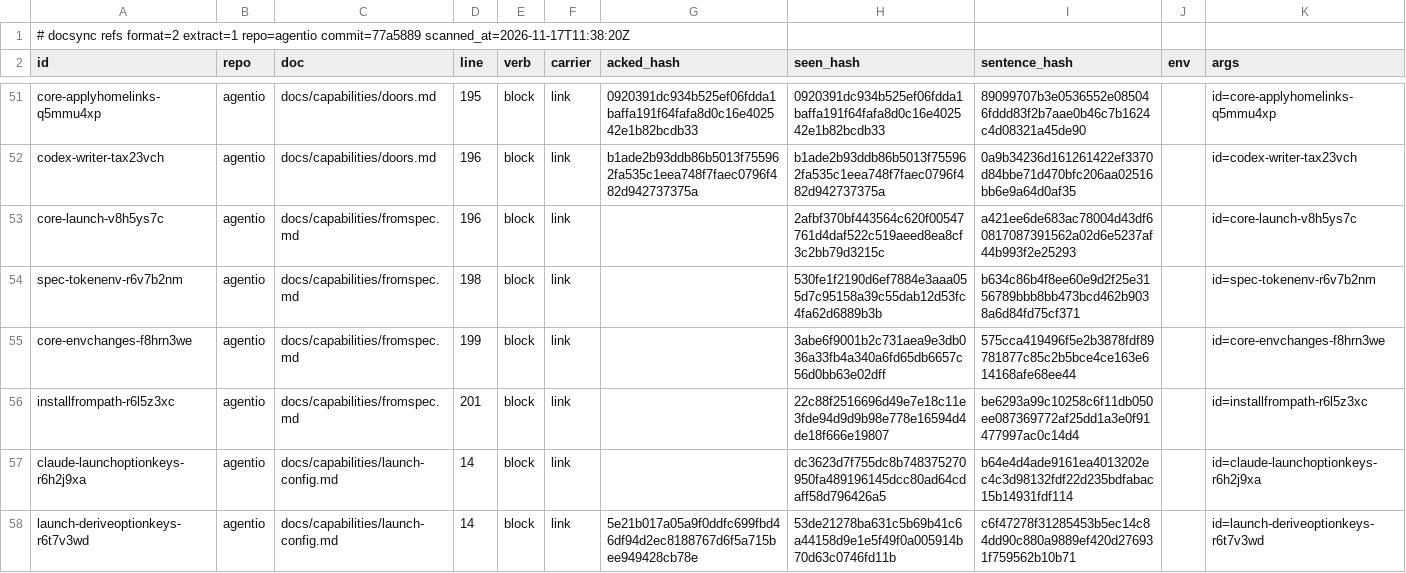
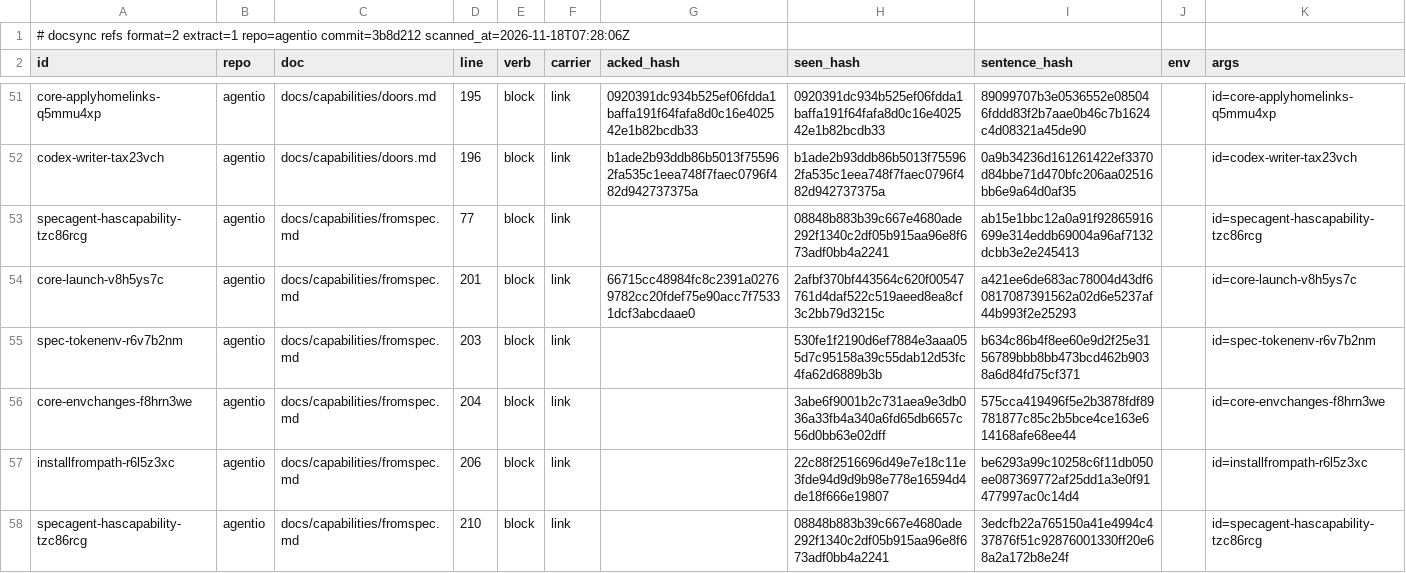
Before and after one commit to ubgo/agentio, a TSV file: .ds/refs.tsv, drawn as a sheet; only a part is shown, gaps mark what is left out; the shorter side is filled out with more unchanged rows; the diff covers the shown part only.

Commit message:
docs: token logins for config-defined agents, with an example
The config-defined agents guide gets step 5, launching with a token
login: when TokenLogin is there, kinds from token_env, no detection,
the variable per kind and provider, the scrub, the refusal, and the
provider lister. Pitfalls name what goes wrong in practice: the caller
must name the kind, TokenEnv alone does not carry the scrub list, a
provider key listed in credential_env is removed from home-login launches,
and several entries of one kind need providers.

examples/fromspec maps api-key and oauth-token logins and prints both
launches redacted (the OAuth launch removes the inherited key that would
outrank it) and the refusal for an undescribed kind; its test checks the
lines and that the token value never prints.

features.md row, CHANGELOG entry, the logins guide pitfall, the choosing
table, and docsync acks for the sentences whose cited code changed.

```diff
--- a/.ds/refs.tsv
+++ b/.ds/refs.tsv
@@ -1,2 +1,2 @@
-# docsync refs format=2 extract=1 repo=agentio commit=77a5889 scanned_at=2026-11-17T11:38:20Z
+# docsync refs format=2 extract=1 repo=agentio commit=3b8d212 scanned_at=2026-11-18T07:28:06Z
 id	repo	doc	line	verb	carrier	acked_hash	seen_hash	sentence_hash	env	args
@@ -52,5 +52,7 @@ core-applyhomelinks-q5mmu4xp	agentio	docs/capabilities/doors.md	195	block	link	0
 codex-writer-tax23vch	agentio	docs/capabilities/doors.md	196	block	link	b1ade2b93ddb86b5013f755962fa535c1eea748f7faec0796f482d942737375a	b1ade2b93ddb86b5013f755962fa535c1eea748f7faec0796f482d942737375a	0a9b34236d161261422ef3370d84bbe71d470bfc206aa02516bb6e9a64d0af35		id=codex-writer-tax23vch
-core-launch-v8h5ys7c	agentio	docs/capabilities/fromspec.md	196	block	link		2afbf370bf443564c620f00547761d4daf522c519aeed8ea8cf3c2bb79d3215c	a421ee6de683ac78004d43df60817087391562a02d6e5237af44b993f2e25293		id=core-launch-v8h5ys7c
-spec-tokenenv-r6v7b2nm	agentio	docs/capabilities/fromspec.md	198	block	link		530fe1f2190d6ef7884e3aaa055d7c95158a39c55dab12d53fc4fa62d6889b3b	b634c86b4f8ee60e9d2f25e3156789bbb8bb473bcd462b9038a6d84fd75cf371		id=spec-tokenenv-r6v7b2nm
-core-envchanges-f8hrn3we	agentio	docs/capabilities/fromspec.md	199	block	link		3abe6f9001b2c731aea9e3db036a33fb4a340a6fd65db6657c56d0bb63e02dff	575cca419496f5e2b3878fdf89781877c85c2b5bce4ce163e614168afe68ee44		id=core-envchanges-f8hrn3we
-installfrompath-r6l5z3xc	agentio	docs/capabilities/fromspec.md	201	block	link		22c88f2516696d49e7e18c11e3fde94d9d9b98e778e16594d4de18f666e19807	be6293a99c10258c6f11db050ee087369772af25dd1a3e0f91477997ac0c14d4		id=installfrompath-r6l5z3xc
+specagent-hascapability-tzc86rcg	agentio	docs/capabilities/fromspec.md	77	block	link		08848b883b39c667e4680ade292f1340c2df05b915aa96e8f673adf0bb4a2241	ab15e1bbc12a0a91f92865916699e314eddb69004a96af7132dcbb3e2e245413		id=specagent-hascapability-tzc86rcg
+core-launch-v8h5ys7c	agentio	docs/capabilities/fromspec.md	201	block	link	66715cc48984fc8c2391a02769782cc20fdef75e90acc7f75331dcf3abcdaae0	2afbf370bf443564c620f00547761d4daf522c519aeed8ea8cf3c2bb79d3215c	a421ee6de683ac78004d43df60817087391562a02d6e5237af44b993f2e25293		id=core-launch-v8h5ys7c
+spec-tokenenv-r6v7b2nm	agentio	docs/capabilities/fromspec.md	203	block	link		530fe1f2190d6ef7884e3aaa055d7c95158a39c55dab12d53fc4fa62d6889b3b	b634c86b4f8ee60e9d2f25e3156789bbb8bb473bcd462b9038a6d84fd75cf371		id=spec-tokenenv-r6v7b2nm
+core-envchanges-f8hrn3we	agentio	docs/capabilities/fromspec.md	204	block	link		3abe6f9001b2c731aea9e3db036a33fb4a340a6fd65db6657c56d0bb63e02dff	575cca419496f5e2b3878fdf89781877c85c2b5bce4ce163e614168afe68ee44		id=core-envchanges-f8hrn3we
+installfrompath-r6l5z3xc	agentio	docs/capabilities/fromspec.md	206	block	link		22c88f2516696d49e7e18c11e3fde94d9d9b98e778e16594d4de18f666e19807	be6293a99c10258c6f11db050ee087369772af25dd1a3e0f91477997ac0c14d4		id=installfrompath-r6l5z3xc
+specagent-hascapability-tzc86rcg	agentio	docs/capabilities/fromspec.md	210	block	link		08848b883b39c667e4680ade292f1340c2df05b915aa96e8f673adf0bb4a2241	3edcfb22a765150a41e4994c437876f51c92876001330ff20e68a2a172b8e24f		id=specagent-hascapability-tzc86rcg
```
Also changed, not shown: 6 added rows and 25 edited cells elsewhere in this file, .ds/ledger.tsv, 20 other files.
